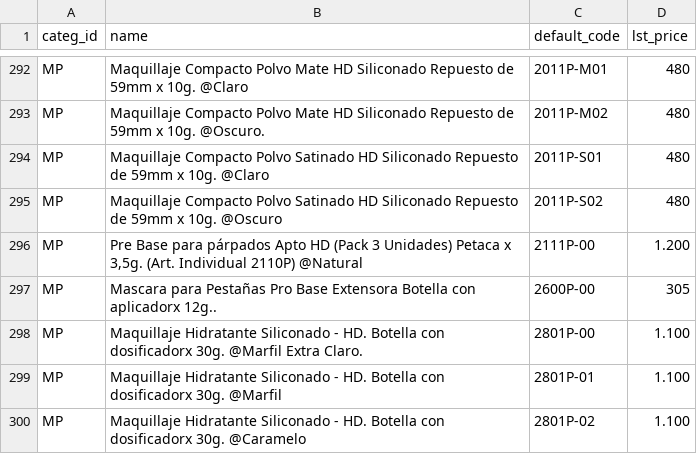
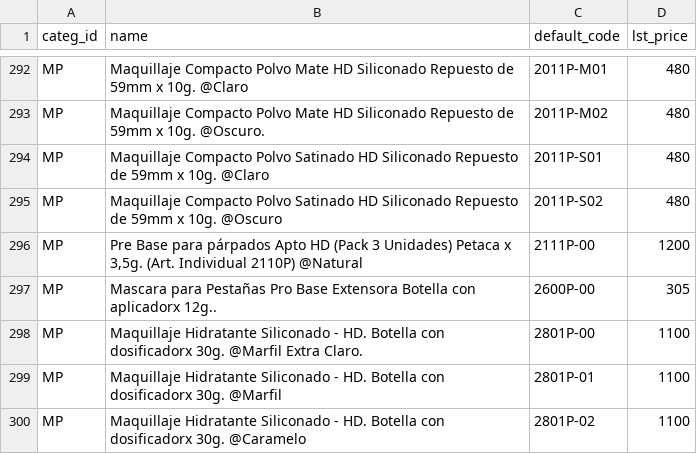
Before and after one commit to jobiols/mila-gateway, a CSV file: 2019-09-mila-precios-master.csv, drawn as a sheet; only a part is shown, gaps mark what is left out; the diff covers the shown part only.

Commit message:
[FIX] carga de precios 2019-09

```diff
--- a/2019-09-mila-precios-master.csv
+++ b/2019-09-mila-precios-master.csv
@@ -295,6 +295,6 @@ MP,Maquillaje Compacto Polvo Satinado HD Siliconado Repuesto de 59mm x 10g. @Cla
 MP,Maquillaje Compacto Polvo Satinado HD Siliconado Repuesto de 59mm x 10g. @Oscuro,2011P-S02,480
-MP,"Pre Base para párpados  Apto HD (Pack 3 Unidades) Petaca x 3,5g. (Art. Individual 2110P)  @Natural",2111P-00,1.200
+MP,"Pre Base para párpados  Apto HD (Pack 3 Unidades) Petaca x 3,5g. (Art. Individual 2110P)  @Natural",2111P-00,1200
 MP,Mascara para Pestañas Pro Base Extensora Botella con aplicadorx 12g..,2600P-00,305
-MP,Maquillaje Hidratante Siliconado - HD. Botella con dosificadorx 30g. @Marfil Extra Claro.,2801P-00,1.100
-MP,Maquillaje Hidratante Siliconado - HD. Botella con dosificadorx 30g. @Marfil,2801P-01,1.100
-MP,Maquillaje Hidratante Siliconado - HD. Botella con dosificadorx 30g. @Caramelo,2801P-02,1.100
+MP,Maquillaje Hidratante Siliconado - HD. Botella con dosificadorx 30g. @Marfil Extra Claro.,2801P-00,1100
+MP,Maquillaje Hidratante Siliconado - HD. Botella con dosificadorx 30g. @Marfil,2801P-01,1100
+MP,Maquillaje Hidratante Siliconado - HD. Botella con dosificadorx 30g. @Caramelo,2801P-02,1100
```
Also changed, not shown: 34 edited cells elsewhere in this file, 1 other file.
